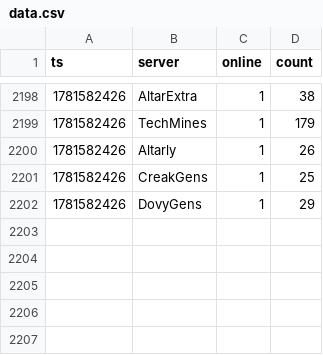
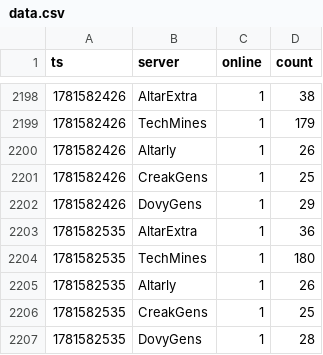
Before and after one commit to eggomoe/data, a CSV file: data.csv, drawn as a sheet; only a part is shown, gaps mark what is left out; the diff names each change by its address in the sheet, - before the commit and + after, or states it on an @@ line.

```diff
--- a/data.csv
+++ b/data.csv
+row 2203: 1781582535 | AltarExtra | 1 | 36
+row 2204: 1781582535 | TechMines | 1 | 180
+row 2205: 1781582535 | Altarly | 1 | 26
+row 2206: 1781582535 | CreakGens | 1 | 25
+row 2207: 1781582535 | DovyGens | 1 | 28
```
